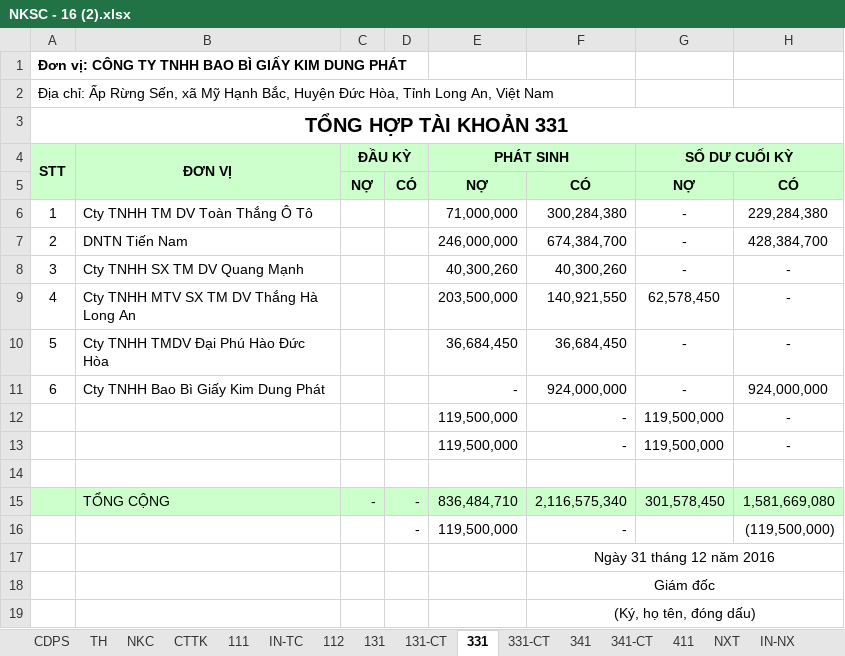
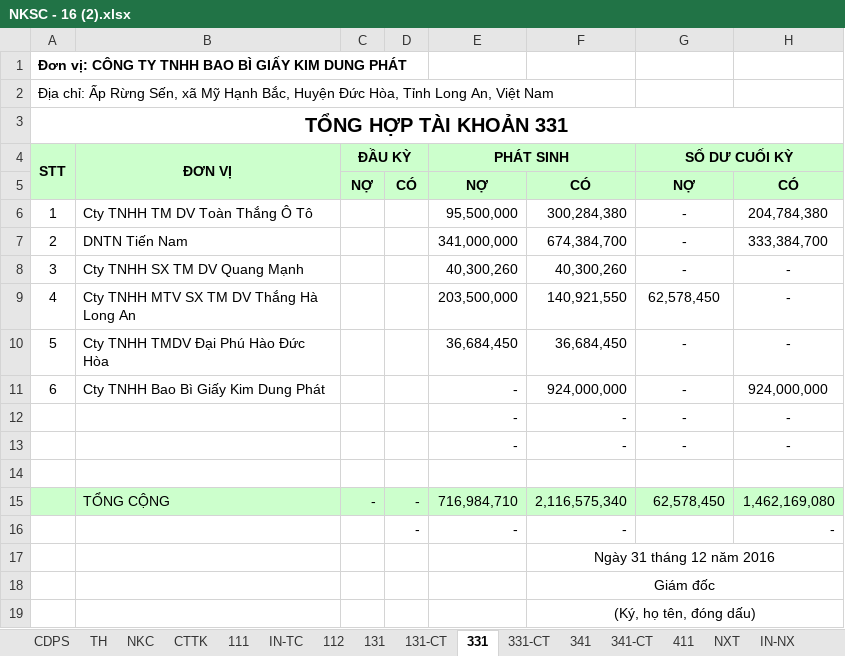
Before and after one commit to vuphuong11/KIM-DUNG-PHAT, an Excel workbook: SO SACH/1101819710/2016/NKSC - 16 (2).xlsx, sheet 331, drawn as a sheet; values as stored, in another font and other column widths than the file's, no borders; the diff names each change by its address in the sheet, - before the commit and + after, or states it on an @@ line.

```diff
--- a/SO SACH/1101819710/2016/NKSC - 16 (2).xlsx (sheet 331)
+++ b/SO SACH/1101819710/2016/NKSC - 16 (2).xlsx (sheet 331)
-E6 (PHÁT SINH): 71,000,000
+E6 (PHÁT SINH): 95,500,000
-H6: 229,284,380
+H6: 204,784,380
-E7 (PHÁT SINH): 246,000,000
+E7 (PHÁT SINH): 341,000,000
-H7: 428,384,700
+H7: 333,384,700
-E12:E13 (PHÁT SINH): 119,500,000
+E12:E13 (PHÁT SINH): -
-G12:G13 (SỐ DƯ CUỐI KỲ): 119,500,000
+G12:G13 (SỐ DƯ CUỐI KỲ): -
-E15 (PHÁT SINH): 836,484,710
+E15 (PHÁT SINH): 716,984,710
-G15 (SỐ DƯ CUỐI KỲ): 301,578,450
+G15 (SỐ DƯ CUỐI KỲ): 62,578,450
-H15: 1,581,669,080
+H15: 1,462,169,080
-E16 (PHÁT SINH): 119,500,000
+E16 (PHÁT SINH): -
-H16: (119,500,000)
+H16: -
```
Also changed, not shown: sheet TH, formulas that keep their value, 6 other files.
